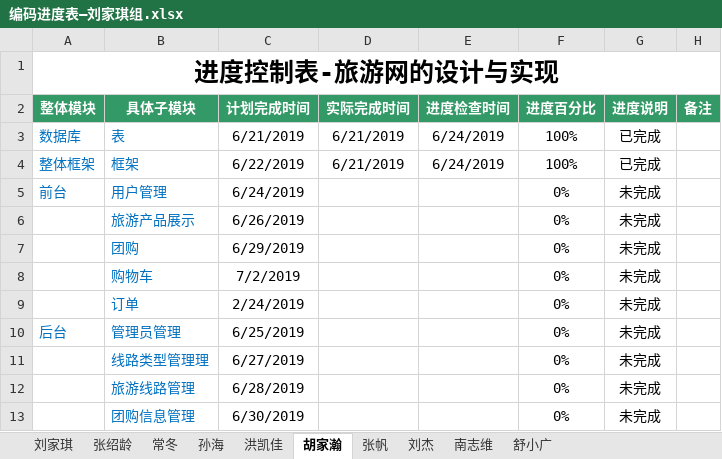
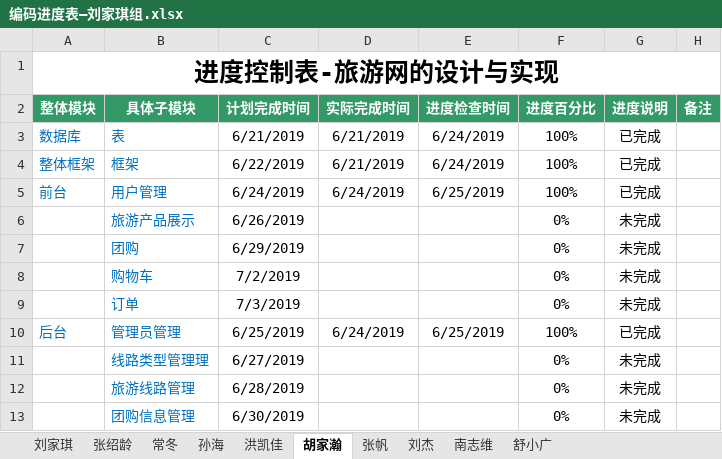
Before and after one commit to hgkj-rj/hgkj_01, an Excel workbook: 编码进度表—刘家琪组.xlsx, sheet 胡家瀚, drawn as a sheet; values as stored, in another font and other column widths than the file's, no borders; the diff names each change by its address in the sheet, - before the commit and + after, or states it on an @@ line.

```diff
--- a/编码进度表—刘家琪组.xlsx (sheet 胡家瀚)
+++ b/编码进度表—刘家琪组.xlsx (sheet 胡家瀚)
-D5 (实际完成时间): (empty)
+D5 (实际完成时间): 6/24/2019
-E5 (进度检查时间): (empty)
+E5 (进度检查时间): 6/25/2019
-F5 (进度百分比): 0%
+F5 (进度百分比): 100%
-G5 (进度说明): 未完成
+G5 (进度说明): 已完成
-C9 (计划完成时间): 2/24/2019
+C9 (计划完成时间): 7/3/2019
-D10 (实际完成时间): (empty)
+D10 (实际完成时间): 6/24/2019
-E10 (进度检查时间): (empty)
+E10 (进度检查时间): 6/25/2019
-F10 (进度百分比): 0%
+F10 (进度百分比): 100%
-G10 (进度说明): 未完成
+G10 (进度说明): 已完成
```
Also changed, not shown: sheet 刘家琪, sheet 舒小广, sheet 张绍龄, sheet 洪凯佳, sheet 南志维, sheet 孙海, 3 more sheets.
